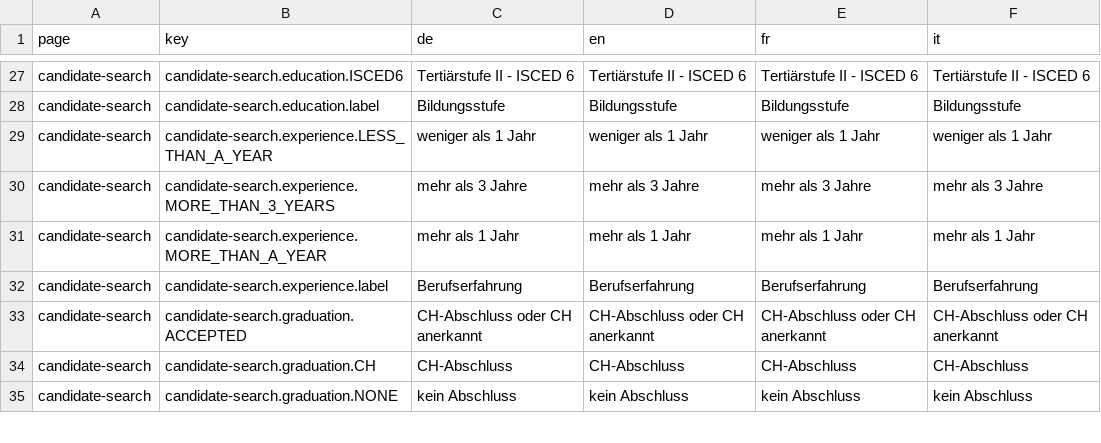
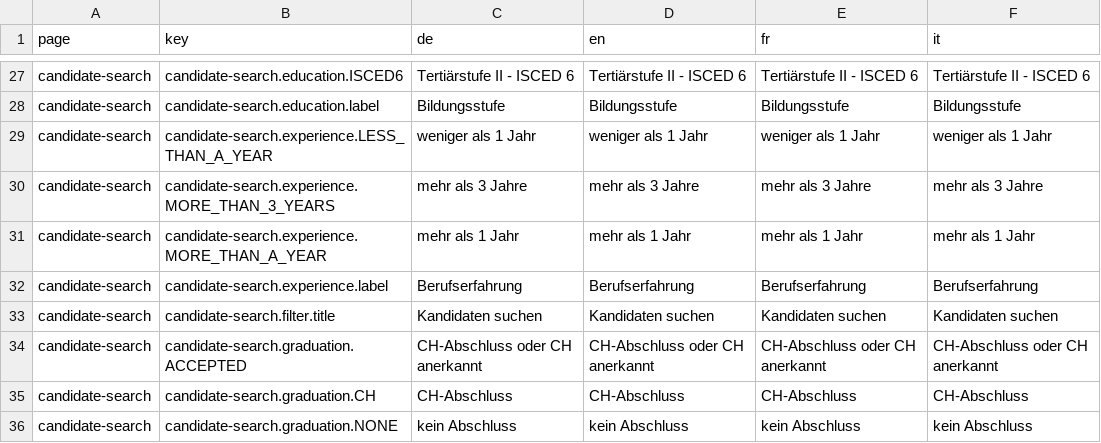
Before and after one commit to tdascoli/jobroom2, a CSV file: src/main/webapp/i18n/translations.csv, drawn as a sheet; only a part is shown, gaps mark what is left out; the diff names each change by its address in the sheet, - before the commit and + after, or states it on an @@ line.

Commit message:
JR2-240: Candidate search common search params

```diff
--- a/src/main/webapp/i18n/translations.csv
+++ b/src/main/webapp/i18n/translations.csv
+row 33: candidate-search | candidate-search.filter.title | Kandidaten suchen | Kandidaten suchen | Kandidaten suchen | Kandidaten suchen
```
Also changed, not shown: 15 other files.
